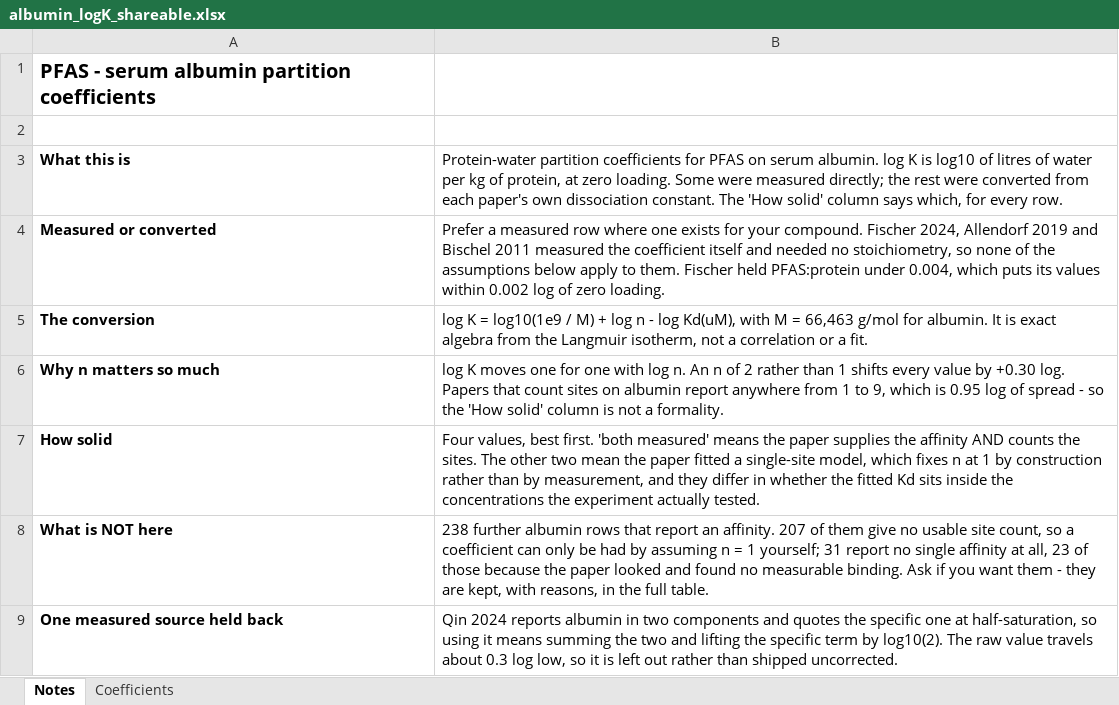
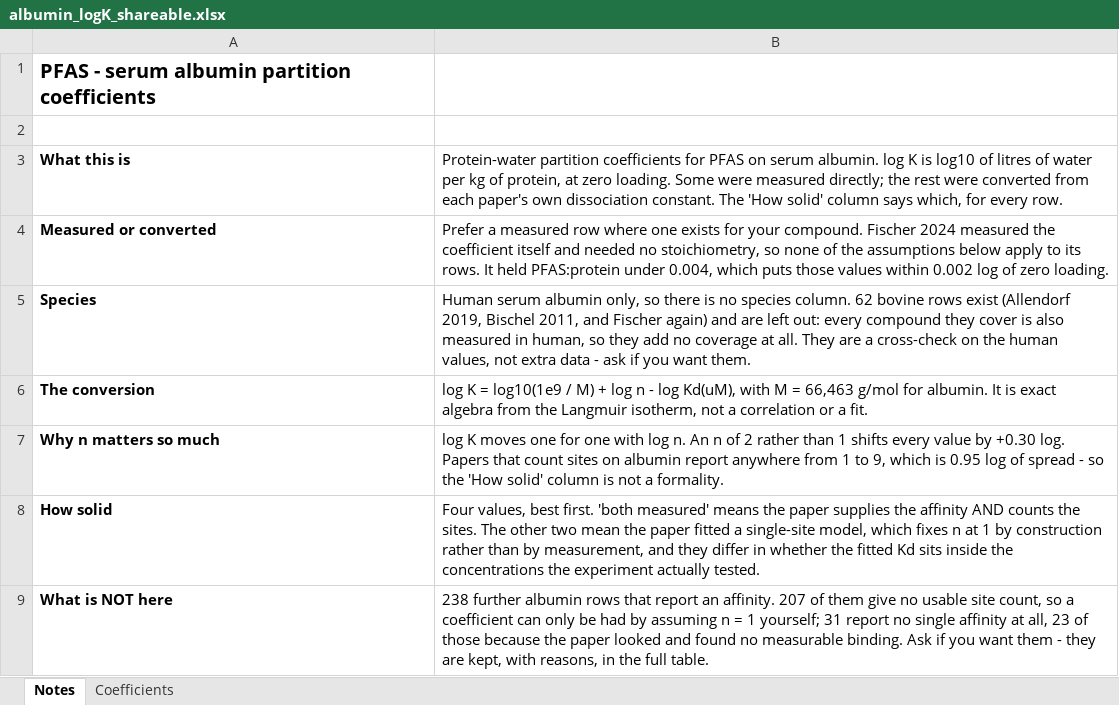
Before and after one commit to sdey17/pfas_tk, an Excel workbook: tk_review/db/albumin_logK_shareable.xlsx, sheet Notes, drawn as a sheet; only a part is shown; the shorter side is filled out with more unchanged rows; values as stored, in another font and other column widths than the file's, no borders; the diff names each change by its address in the sheet, - before the commit and + after, or states it on an @@ line.

```diff
--- a/tk_review/db/albumin_logK_shareable.xlsx (sheet Notes)
+++ b/tk_review/db/albumin_logK_shareable.xlsx (sheet Notes)
-B4: …compound. Fischer 2024, Allendorf 2019 and Bischel 2011 measured the coefficient itself and needed no stoichiometry, so none of the assumptions below apply to them. Fischer held PFAS:protein under 0.004, which puts its values within…
+B4: …compound. Fischer 2024 measured the coefficient itself and needed no stoichiometry, so none of the assumptions below apply to its rows. It held PFAS:protein under 0.004, which puts those values within…
+row 5: Species | Human serum albumin only, so there is no species column. 62 bovine rows exist (Allendorf 2019, Bischel 2011, and Fischer again) and are left out: every compound they cover is also measured in human, so they add no coverage at all. They are a cross-check on the human values, not extra data - ask if you want them.
```
Also changed, not shown: sheet Coefficients, 1 other file.
